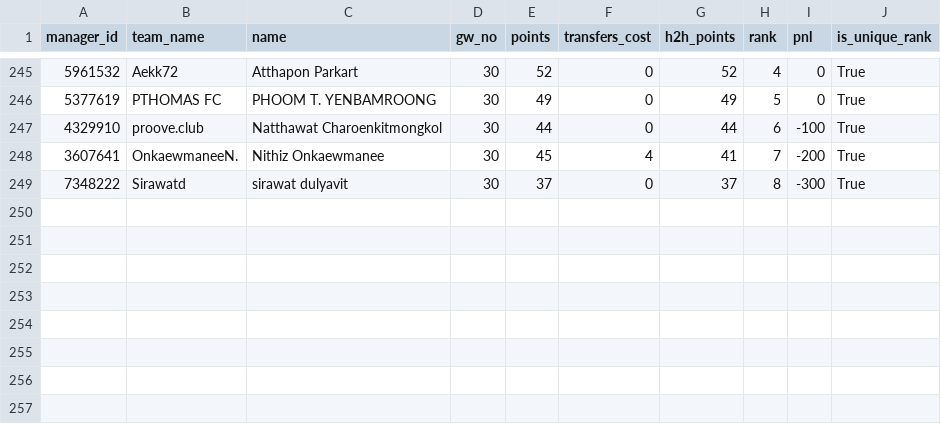
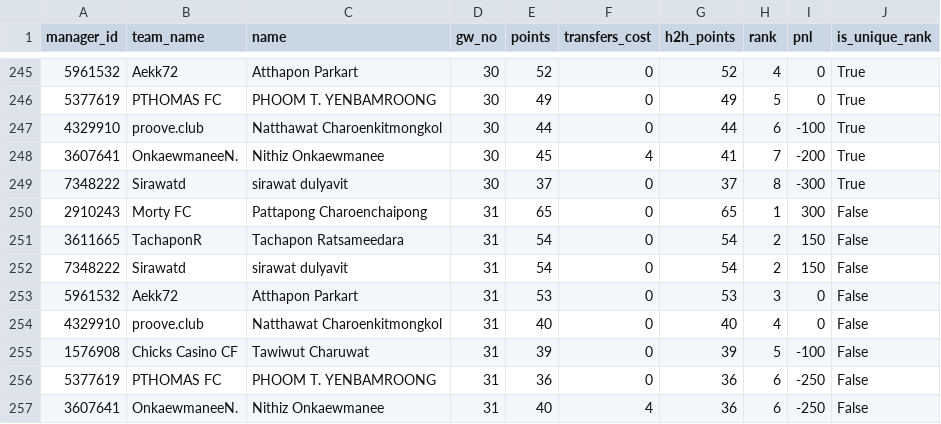
Before and after one commit to tawiwut-cha/fpl-analytics, a CSV file: data/2024-2025/fact_gw_rpk.csv, drawn as a sheet; only a part is shown, gaps mark what is left out; the diff names each change by its address in the sheet, - before the commit and + after, or states it on an @@ line.

```diff
--- a/data/2024-2025/fact_gw_rpk.csv
+++ b/data/2024-2025/fact_gw_rpk.csv
+row 250: 2910243 | Morty FC | Pattapong Charoenchaipong | 31 | 65 | 0 | 65 | 1 | 300 | False
+row 251: 3611665 | TachaponR | Tachapon Ratsameedara | 31 | 54 | 0 | 54 | 2 | 150 | False
+row 252: 7348222 | Sirawatd | sirawat dulyavit | 31 | 54 | 0 | 54 | 2 | 150 | False
+row 253: 5961532 | Aekk72 | Atthapon Parkart | 31 | 53 | 0 | 53 | 3 | 0 | False
+row 254: 4329910 | proove.club | Natthawat Charoenkitmongkol | 31 | 40 | 0 | 40 | 4 | 0 | False
+row 255: 1576908 | Chicks Casino CF | Tawiwut Charuwat | 31 | 39 | 0 | 39 | 5 | -100 | False
+row 256: 5377619 | PTHOMAS FC | PHOOM T. YENBAMROONG | 31 | 36 | 0 | 36 | 6 | -250 | False
+row 257: 3607641 | OnkaewmaneeN. | Nithiz Onkaewmanee | 31 | 40 | 4 | 36 | 6 | -250 | False
```
Also changed, not shown: data/2024-2025/fact_gw_ifc.csv, data/2024-2025/fact_gw_rbsc.csv.
